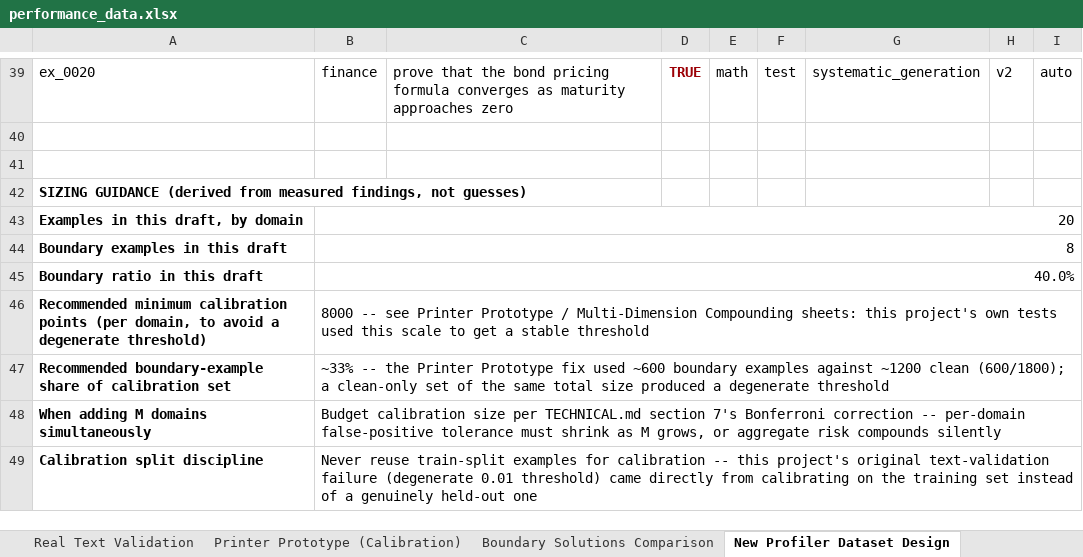
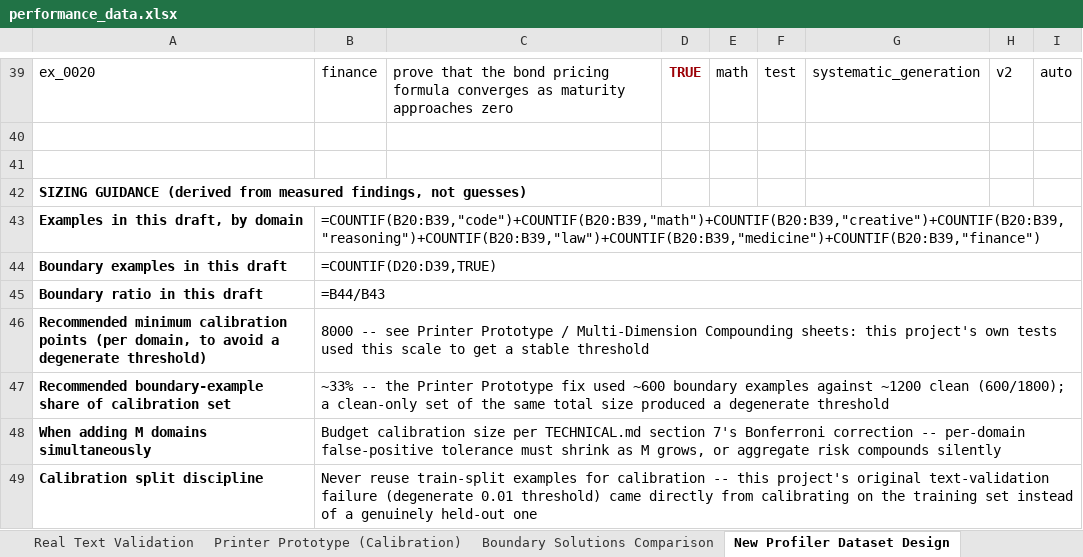
Before and after one commit to washingtoneimae-dot/lorouter, an Excel workbook: performance_data.xlsx, sheet New Profiler Dataset Design, drawn as a sheet; only a part is shown, gaps mark what is left out; values as stored, in another font and other column widths than the file's, no borders; formulas without a stored value are shown as written; the diff names each change by its address in the sheet, - before the commit and + after, or states it on an @@ line.

```diff
--- a/performance_data.xlsx (sheet New Profiler Dataset Design)
+++ b/performance_data.xlsx (sheet New Profiler Dataset Design)
-B43: 20
+B43: =COUNTIF(B20:B39,"code")+COUNTIF(B20:B39,"math")+COUNTIF(B20:B39,"creative")+COUNTIF(B20:B39,"reasoning")+COUNTIF(B20:B39,"law")+COUNTIF(B20:B39,"medicine")+COUNTIF(B20:B39,"finance")
-B44: 8
+B44: =COUNTIF(D20:D39,TRUE)
-B45: 40.0%
+B45: =B44/B43
```
Also changed, not shown: sheet Summary, sheet Swap Isolation, sheet MSE by Domain (Addition Impact), sheet Boundary Solutions Comparison, sheet Capacity Ablation, sheet Multi-Dimension Compounding, 1 more sheet, charts or pictures, 9 other files.
